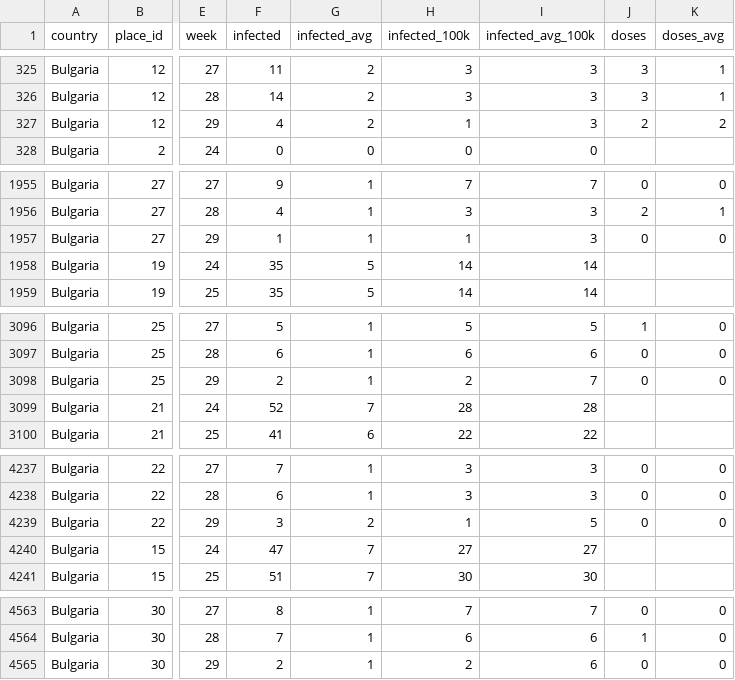
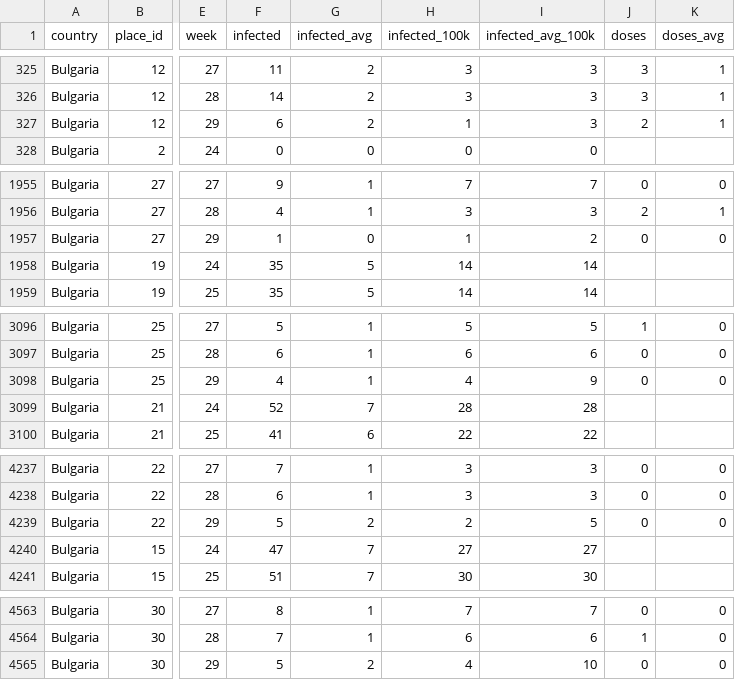
Before and after one commit to COVID-19-Bulgaria/covid-database, a CSV file: Bulgaria/WeekPlacesCasesDataset.csv, drawn as a sheet; only a part is shown, gaps mark what is left out; the diff covers the shown part only; the diff names each change by its address in the sheet, - before the commit and + after, or states it on an @@ line.

```diff
--- a/Bulgaria/WeekPlacesCasesDataset.csv
+++ b/Bulgaria/WeekPlacesCasesDataset.csv
-F327 (infected): 4
+F327 (infected): 6
-K327 (doses_avg): 2
+K327 (doses_avg): 1
-G1957 (infected_avg): 1
+G1957 (infected_avg): 0
-I1957 (infected_avg_100k): 3
+I1957 (infected_avg_100k): 2
-F3098 (infected): 2
+F3098 (infected): 4
-H3098 (infected_100k): 2
+H3098 (infected_100k): 4
-I3098 (infected_avg_100k): 7
+I3098 (infected_avg_100k): 9
-F4239 (infected): 3
+F4239 (infected): 5
-H4239 (infected_100k): 1
+H4239 (infected_100k): 2
-F4565 (infected): 2
+F4565 (infected): 5
-G4565 (infected_avg): 1
+G4565 (infected_avg): 2
-H4565 (infected_100k): 2
+H4565 (infected_100k): 4
-I4565 (infected_avg_100k): 6
+I4565 (infected_avg_100k): 10
```
Also changed, not shown: 63 edited cells elsewhere in this file, Bulgaria/RollingBiWeeklyPlacesCasesDataset.csv, 3 other files.
